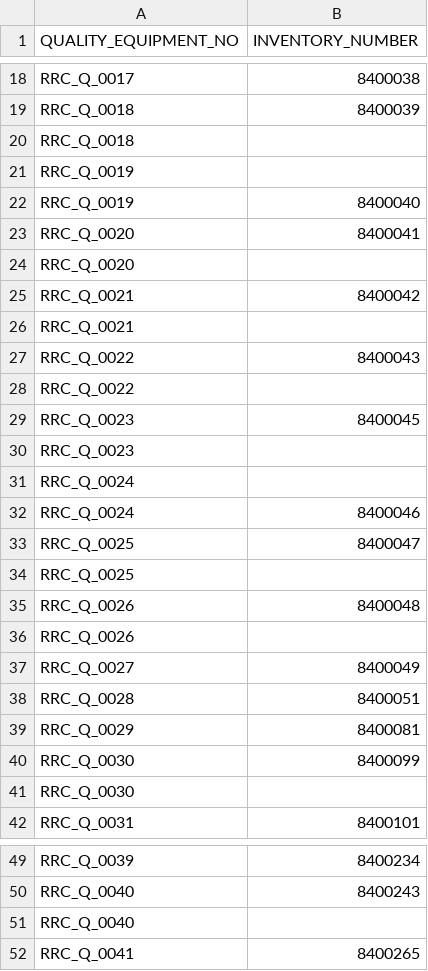
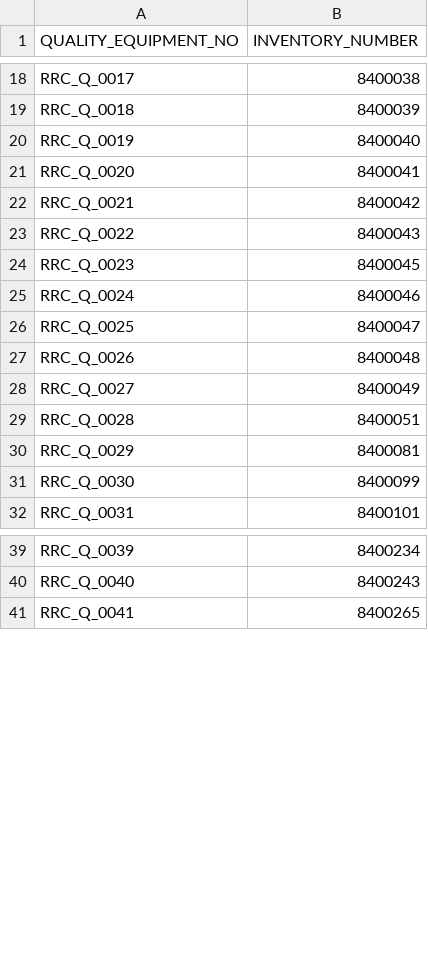
Before and after one commit to Lammartial/Bartender_Label_Printing_GUI, a CSV file: Non-SAP Label Printing GUI/databases/Equipment_DB.csv, drawn as a sheet; only a part is shown, gaps mark what is left out; the diff covers the shown part only; the diff names each change by its address in the sheet, - before the commit and + after, or states it on an @@ line.

Commit message:
Add Q-label printing script, database, and mai GUI application script

```diff
--- a/Non-SAP Label Printing GUI/databases/Equipment_DB.csv
+++ b/Non-SAP Label Printing GUI/databases/Equipment_DB.csv
-row 20: RRC_Q_0018
-row 21: RRC_Q_0019
-row 24: RRC_Q_0020
-row 26: RRC_Q_0021
-row 28: RRC_Q_0022
-row 30: RRC_Q_0023
-row 31: RRC_Q_0024
-row 34: RRC_Q_0025
-row 36: RRC_Q_0026
-row 41: RRC_Q_0030
-row 51: RRC_Q_0040
```
Also changed, not shown: 1 removed row elsewhere in this file, 3 other files.
